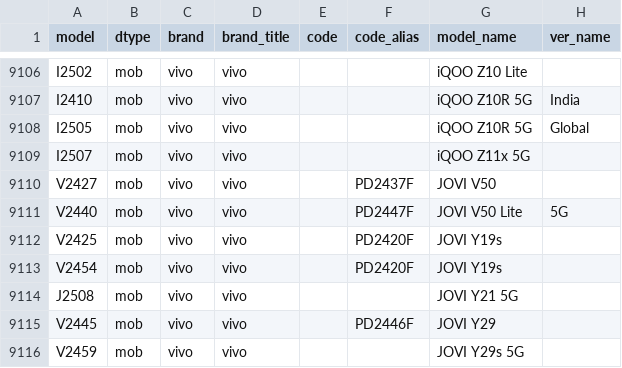
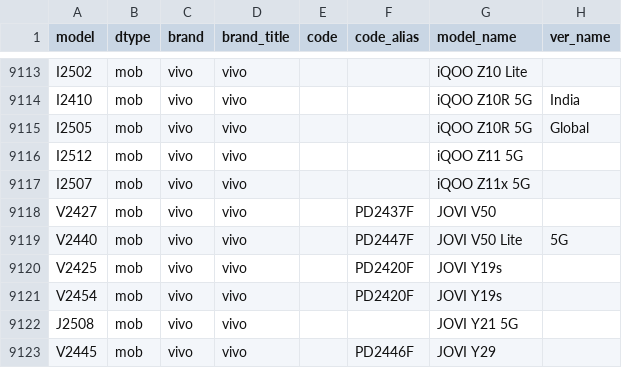
Before and after one commit to YuleBest/MobileModels-csv, a CSV file: models.csv, drawn as a sheet; only a part is shown, gaps mark what is left out; the shorter side is filled out with more unchanged rows; the diff covers the shown part only; the diff names each change by its address in the sheet, - before the commit and + after, or states it on an @@ line.

```diff
--- a/models.csv
+++ b/models.csv
+row 9116: I2512 | mob | vivo | vivo |  |  | iQOO Z11 5G
```
Also changed, not shown: 7 added rows elsewhere in this file, 1 other file.
